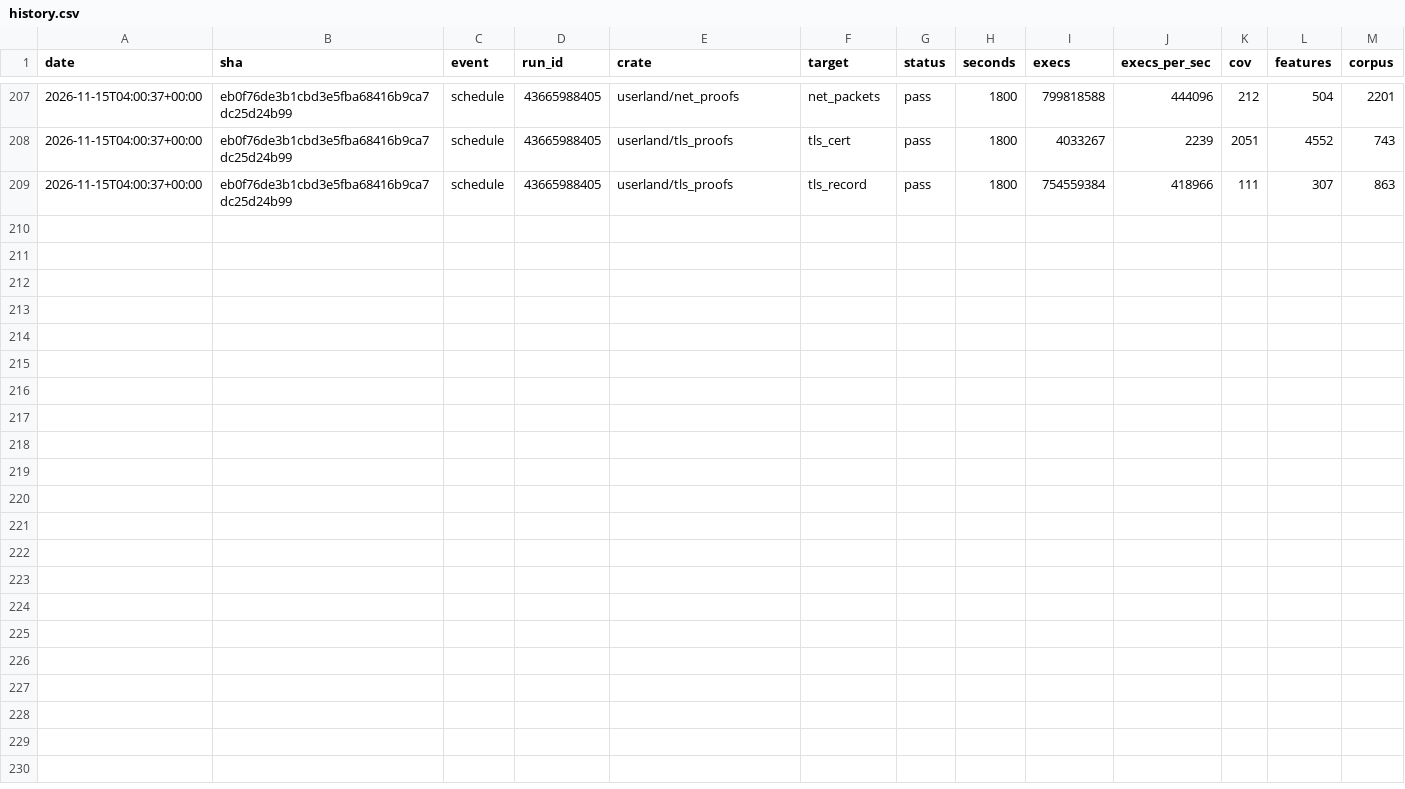
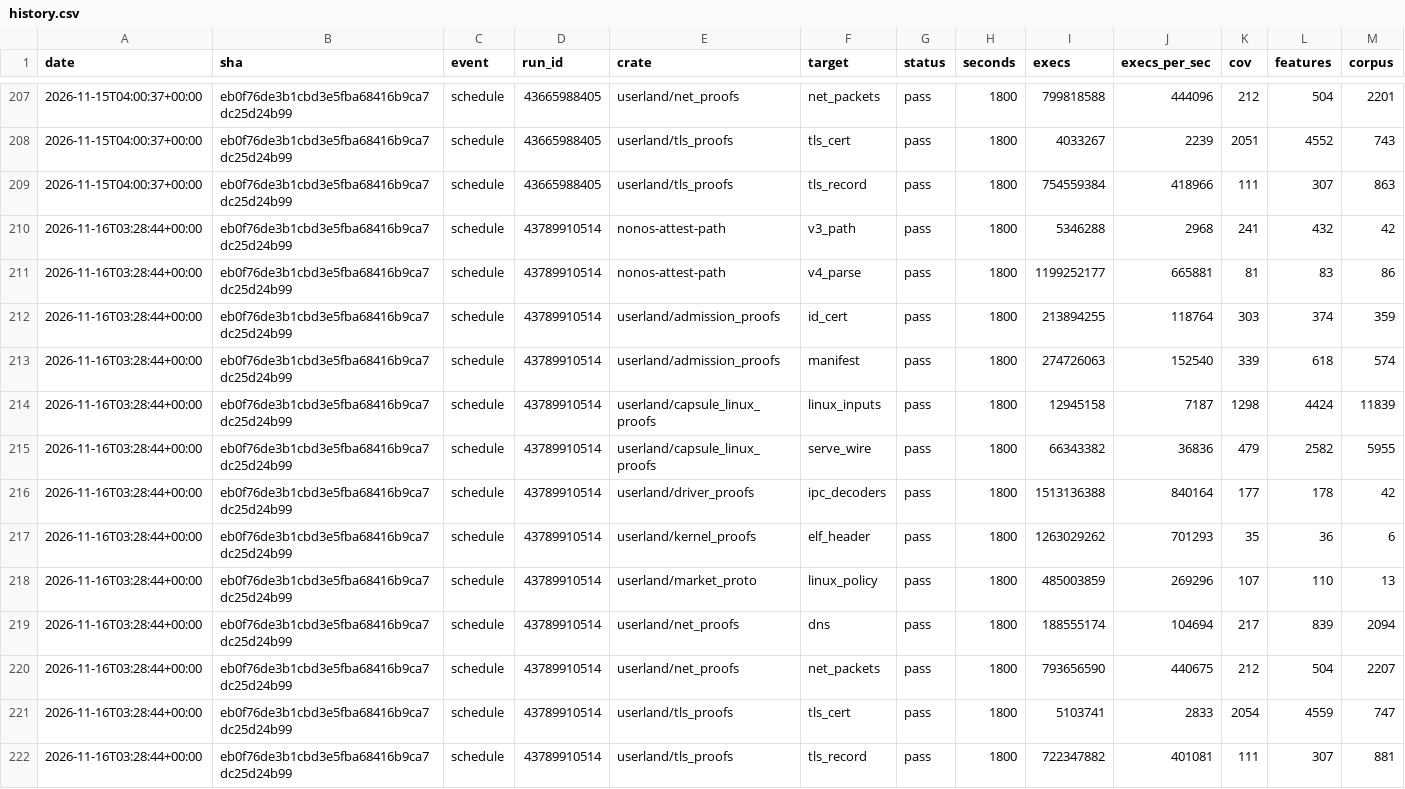
Before and after one commit to eKisNonos/nonos-kernel, a CSV file: fuzz/history.csv, drawn as a sheet; only a part is shown, gaps mark what is left out; rows hold the shown columns only; the diff names each change by its address in the sheet, - before the commit and + after, or states it on an @@ line.

```diff
--- a/fuzz/history.csv
+++ b/fuzz/history.csv
+row 210: 2026-11-16T03:28:44+00:00 | eb0f76de3b1cbd3e5fba68416b9ca7dc25d24b99 | schedule | 43789910514 | nonos-attest-path | v3_path | pass | 1800 | 5346288 | 2968 | 241 | 432 | 42
+row 211: 2026-11-16T03:28:44+00:00 | eb0f76de3b1cbd3e5fba68416b9ca7dc25d24b99 | schedule | 43789910514 | nonos-attest-path | v4_parse | pass | 1800 | 1199252177 | 665881 | 81 | 83 | 86
+row 212: 2026-11-16T03:28:44+00:00 | eb0f76de3b1cbd3e5fba68416b9ca7dc25d24b99 | schedule | 43789910514 | userland/admission_proofs | id_cert | pass | 1800 | 213894255 | 118764 | 303 | 374 | 359
+row 213: 2026-11-16T03:28:44+00:00 | eb0f76de3b1cbd3e5fba68416b9ca7dc25d24b99 | schedule | 43789910514 | userland/admission_proofs | manifest | pass | 1800 | 274726063 | 152540 | 339 | 618 | 574
+row 214: 2026-11-16T03:28:44+00:00 | eb0f76de3b1cbd3e5fba68416b9ca7dc25d24b99 | schedule | 43789910514 | userland/capsule_linux_proofs | linux_inputs | pass | 1800 | 12945158 | 7187 | 1298 | 4424 | 11839
+row 215: 2026-11-16T03:28:44+00:00 | eb0f76de3b1cbd3e5fba68416b9ca7dc25d24b99 | schedule | 43789910514 | userland/capsule_linux_proofs | serve_wire | pass | 1800 | 66343382 | 36836 | 479 | 2582 | 5955
+row 216: 2026-11-16T03:28:44+00:00 | eb0f76de3b1cbd3e5fba68416b9ca7dc25d24b99 | schedule | 43789910514 | userland/driver_proofs | ipc_decoders | pass | 1800 | 1513136388 | 840164 | 177 | 178 | 42
+row 217: 2026-11-16T03:28:44+00:00 | eb0f76de3b1cbd3e5fba68416b9ca7dc25d24b99 | schedule | 43789910514 | userland/kernel_proofs | elf_header | pass | 1800 | 1263029262 | 701293 | 35 | 36 | 6
+row 218: 2026-11-16T03:28:44+00:00 | eb0f76de3b1cbd3e5fba68416b9ca7dc25d24b99 | schedule | 43789910514 | userland/market_proto | linux_policy | pass | 1800 | 485003859 | 269296 | 107 | 110 | 13
+row 219: 2026-11-16T03:28:44+00:00 | eb0f76de3b1cbd3e5fba68416b9ca7dc25d24b99 | schedule | 43789910514 | userland/net_proofs | dns | pass | 1800 | 188555174 | 104694 | 217 | 839 | 2094
+row 220: 2026-11-16T03:28:44+00:00 | eb0f76de3b1cbd3e5fba68416b9ca7dc25d24b99 | schedule | 43789910514 | userland/net_proofs | net_packets | pass | 1800 | 793656590 | 440675 | 212 | 504 | 2207
+row 221: 2026-11-16T03:28:44+00:00 | eb0f76de3b1cbd3e5fba68416b9ca7dc25d24b99 | schedule | 43789910514 | userland/tls_proofs | tls_cert | pass | 1800 | 5103741 | 2833 | 2054 | 4559 | 747
+row 222: 2026-11-16T03:28:44+00:00 | eb0f76de3b1cbd3e5fba68416b9ca7dc25d24b99 | schedule | 43789910514 | userland/tls_proofs | tls_record | pass | 1800 | 722347882 | 401081 | 111 | 307 | 881
```
Also changed, not shown: 10 other files.
